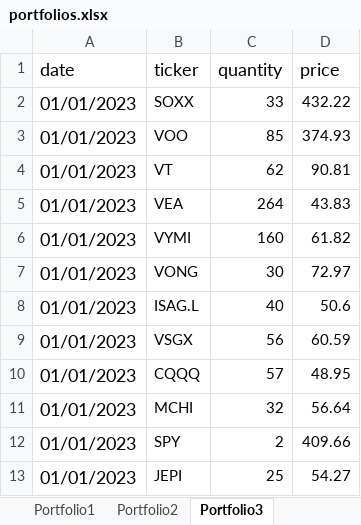
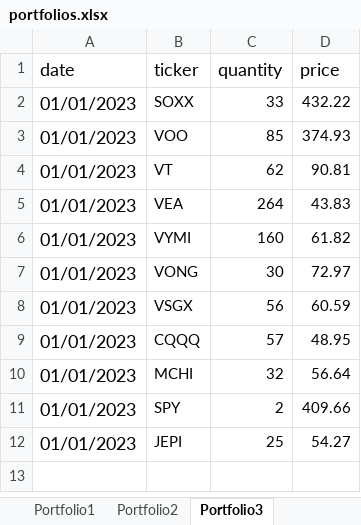
Before and after one commit to caolanraff/etf-portfolio-tracker, an Excel workbook: data/input/portfolios.xlsx, sheet Portfolio3, drawn as a sheet; values as stored, in another font and other column widths than the file's, no borders; the diff names each change by its address in the sheet, - before the commit and + after, or states it on an @@ line.

```diff
--- a/data/input/portfolios.xlsx (sheet Portfolio3)
+++ b/data/input/portfolios.xlsx (sheet Portfolio3)
-row 8: 01/01/2023 | ISAG.L | 40 | 50.6
```
Also changed, not shown: sheet Portfolio2, 8 other files.
